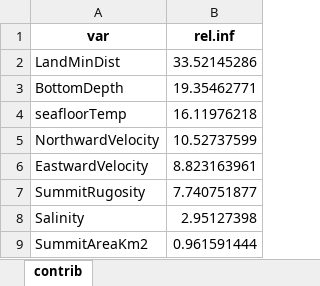
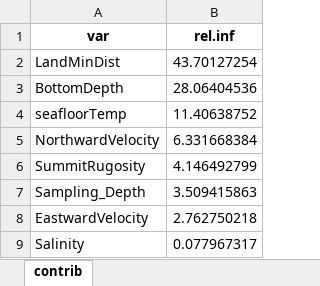
Before and after one commit to lmathon/Seamounts_3Dmodelling, an Excel workbook: 04_Modelling/02_pelagic/02_eDNA/BRT_Output_edna/contrib_mod_best_fixed_log_richness_gaussian.xlsx, sheet contrib, drawn as a sheet; values as stored, in another font and other column widths than the file's, no borders; removed rows and columns are numbered as before the commit, all else as after; the diff names each change by its address in the sheet, - before the commit and + after, or states it on an @@ line.

```diff
--- a/04_Modelling/02_pelagic/02_eDNA/BRT_Output_edna/contrib_mod_best_fixed_log_richness_gaussian.xlsx (sheet contrib)
+++ b/04_Modelling/02_pelagic/02_eDNA/BRT_Output_edna/contrib_mod_best_fixed_log_richness_gaussian.xlsx (sheet contrib)
-B2 (rel.inf): 33.52145286
+B2 (rel.inf): 43.70127254
-B3 (rel.inf): 19.35462771
+B3 (rel.inf): 28.06404536
-B4 (rel.inf): 16.11976218
+B4 (rel.inf): 11.40638752
-B5 (rel.inf): 10.52737599
+B5 (rel.inf): 6.331668384
-row 6: EastwardVelocity | 8.823163961
-B6 (rel.inf): 7.740751877
+B6 (rel.inf): 4.146492799
+row 7: Sampling_Depth | 3.509415863
+row 8: EastwardVelocity | 2.762750218
-B9 (rel.inf): 2.95127398
+B9 (rel.inf): 0.077967317
-row 9: SummitAreaKm2 | 0.961591444
```
Also changed, not shown: 04_Modelling/02_pelagic/02_eDNA/BRT_Output_edna/contrib_mod_best_fixed_reduced_log_richness_gaussian.xlsx, 04_Modelling/02_pelagic/02_eDNA/BRT_Output_edna/contrib_mod_best_fixed_reduced_richness_gaussian.xlsx, 47 other files.
